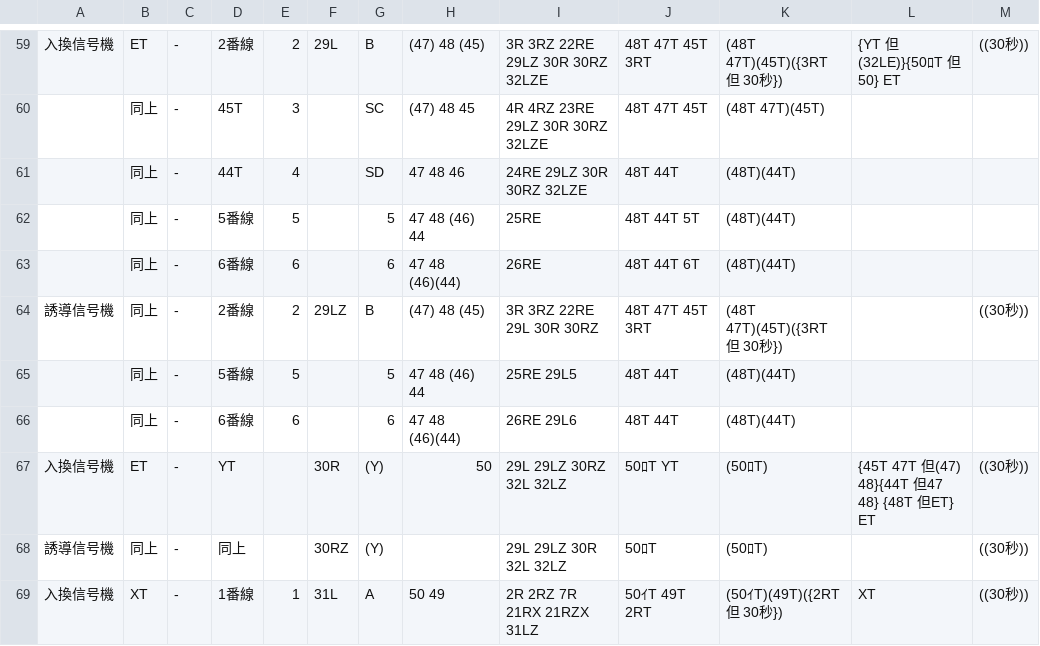
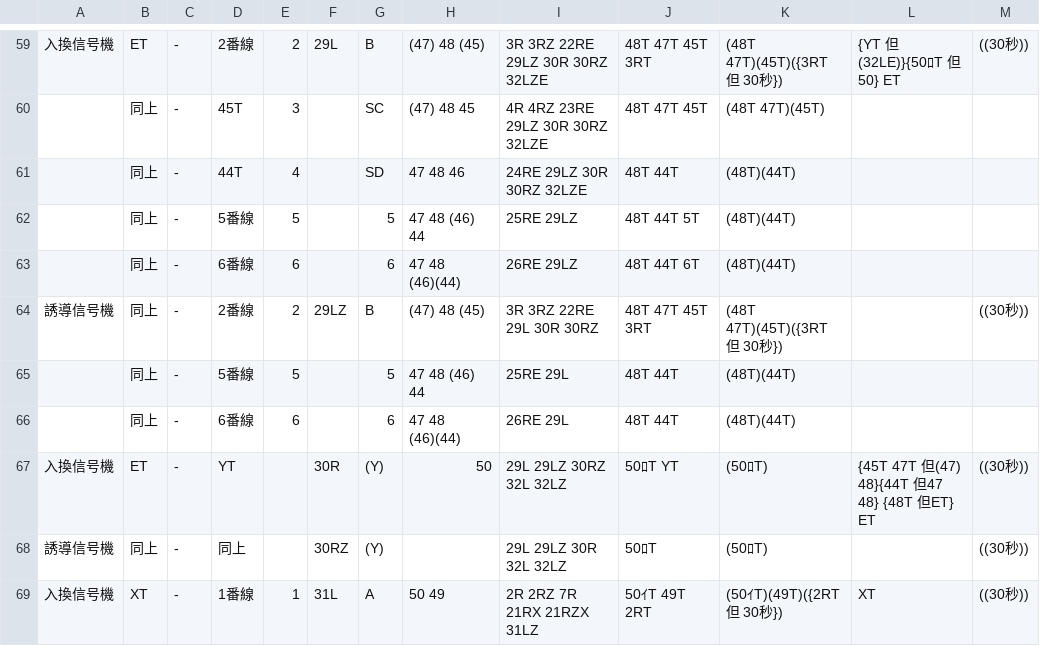
Before and after one commit to daidoji-traincrew-office/Traincrew_MultiATS_Server, a CSV file: Traincrew_MultiATS_Server.Crew/Data/RendoTable/TH65.csv, drawn as a sheet; only a part is shown, gaps mark what is left out.

```diff
--- a/Traincrew_MultiATS_Server.Crew/Data/RendoTable/TH65.csv
+++ b/Traincrew_MultiATS_Server.Crew/Data/RendoTable/TH65.csv
@@ -61,7 +61,7 @@
 ,同上,-,44T,4,,SD, 47  48  46,24RE 29LZ 30R 30RZ 32LZE,48T 44T,(48T)(44T),,
-,同上,-,5番線,5,,5, 47  48 (46) 44,25RE,48T 44T 5T,(48T)(44T),,
-,同上,-,6番線,6,,6, 47  48 (46)(44),26RE,48T 44T 6T,(48T)(44T),,
+,同上,-,5番線,5,,5, 47  48 (46) 44,25RE 29LZ,48T 44T 5T,(48T)(44T),,
+,同上,-,6番線,6,,6, 47  48 (46)(44),26RE 29LZ,48T 44T 6T,(48T)(44T),,
 誘導信号機,同上,-,2番線,2,29LZ,B,(47) 48 (45),3R 3RZ 22RE 29L 30R 30RZ,48T 47T 45T 3RT,(48T 47T)(45T)({3RT 但 30秒}),,((30秒))
-,同上,-,5番線,5,,5, 47  48 (46) 44,25RE 29L5,48T 44T,(48T)(44T),,
-,同上,-,6番線,6,,6, 47  48 (46)(44),26RE 29L6,48T 44T,(48T)(44T),,
+,同上,-,5番線,5,,5, 47  48 (46) 44,25RE 29L,48T 44T,(48T)(44T),,
+,同上,-,6番線,6,,6, 47  48 (46)(44),26RE 29L,48T 44T,(48T)(44T),,
 入換信号機,ET,-,YT,,30R,(Y), 50,29L 29LZ 30RZ 32L 32LZ,50ﾛT YT,(50ﾛT),{45T 47T 但(47) 48}{44T 但47 48} {48T 但ET} ET,((30秒))
```
